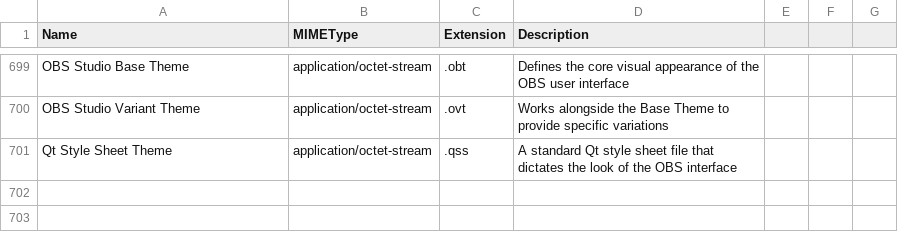
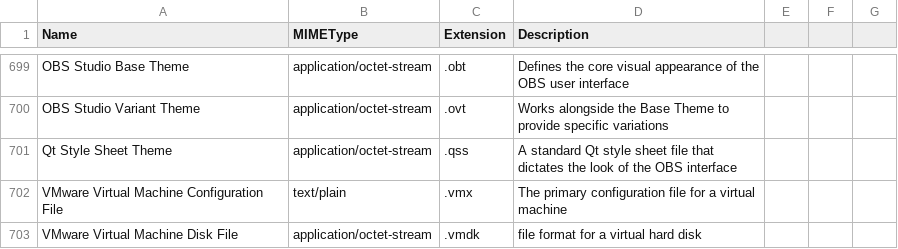
Before and after one commit to mostafazs/my-list, a CSV file: mime.csv, drawn as a sheet; only a part is shown, gaps mark what is left out; the diff names each change by its address in the sheet, - before the commit and + after, or states it on an @@ line.

Commit message:
update

```diff
--- a/mime.csv
+++ b/mime.csv
+row 702: VMware Virtual Machine Configuration File | text/plain | .vmx | The primary configuration file for a virtual machine
+row 703: VMware Virtual Machine Disk File | application/octet-stream | .vmdk | file format for a virtual hard disk
```
